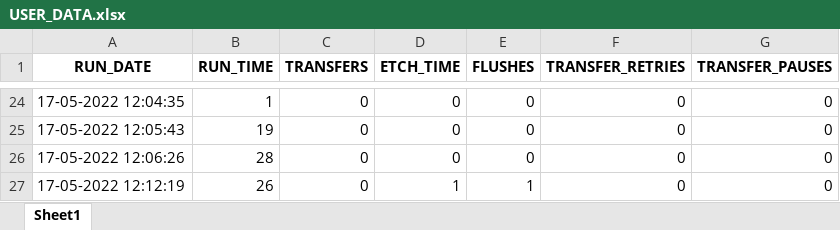
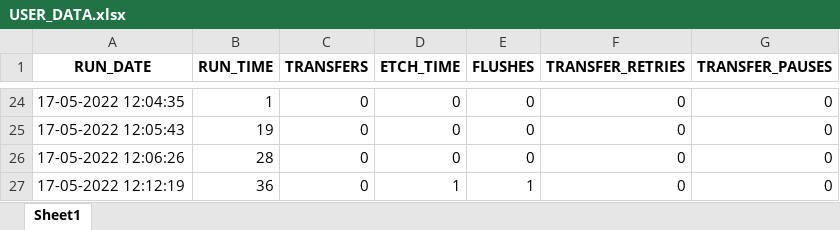
Before and after one commit to Vitrotem/user_data, an Excel workbook: USER_DATA.xlsx, sheet Sheet1, drawn as a sheet; only a part is shown, gaps mark what is left out; values as stored, in another font and other column widths than the file's, no borders; the diff names each change by its address in the sheet, - before the commit and + after, or states it on an @@ line.

```diff
--- a/USER_DATA.xlsx (sheet Sheet1)
+++ b/USER_DATA.xlsx (sheet Sheet1)
-B27 (RUN_TIME): 26
+B27 (RUN_TIME): 36
```
Also changed, not shown: 1 other file.
